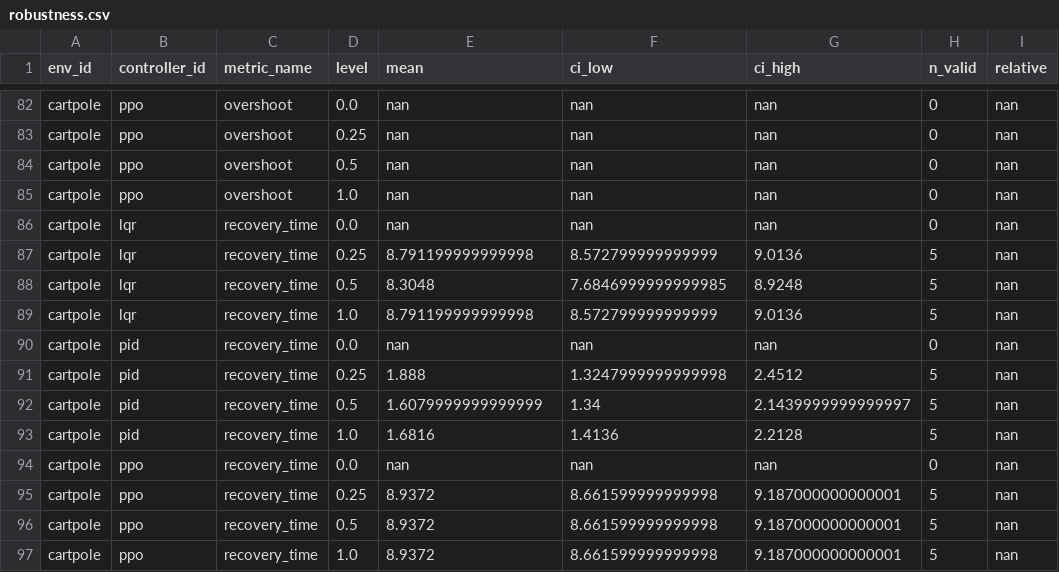
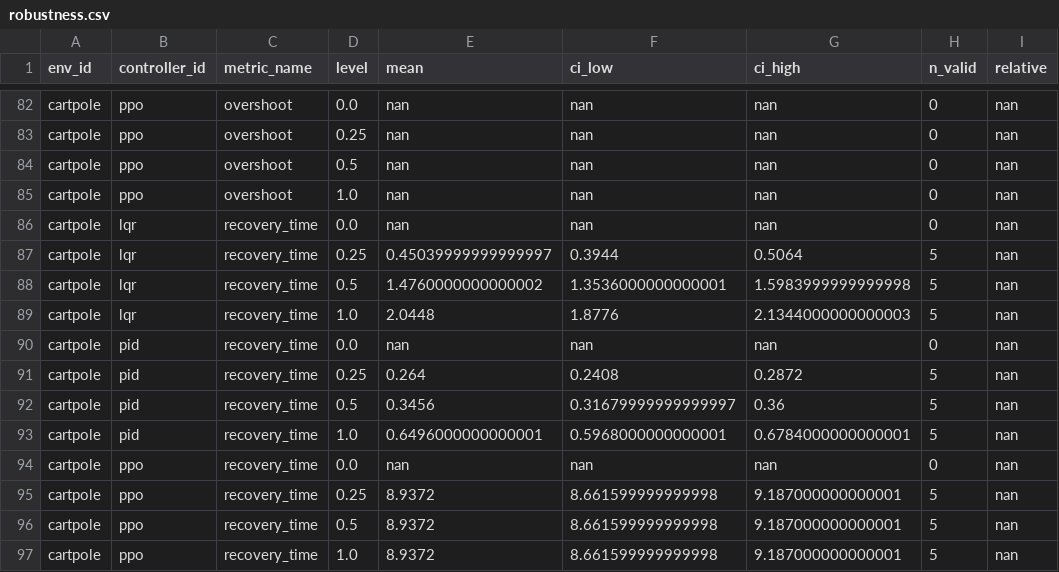
Before and after one commit to AnishKharat/RL-simulation-platform, a CSV file: docs/benchmarks/phase4/cartpole_disturbance/robustness.csv, drawn as a sheet; only a part is shown, gaps mark what is left out; the diff names each change by its address in the sheet, - before the commit and + after, or states it on an @@ line.

```diff
--- a/docs/benchmarks/phase4/cartpole_disturbance/robustness.csv
+++ b/docs/benchmarks/phase4/cartpole_disturbance/robustness.csv
-E87 (mean): 8.791199999999998
+E87 (mean): 0.45039999999999997
-F87 (ci_low): 8.572799999999999
+F87 (ci_low): 0.3944
-G87 (ci_high): 9.0136
+G87 (ci_high): 0.5064
-E88 (mean): 8.3048
+E88 (mean): 1.4760000000000002
-F88 (ci_low): 7.6846999999999985
+F88 (ci_low): 1.3536000000000001
-G88 (ci_high): 8.9248
+G88 (ci_high): 1.5983999999999998
-E89 (mean): 8.791199999999998
+E89 (mean): 2.0448
-F89 (ci_low): 8.572799999999999
+F89 (ci_low): 1.8776
-G89 (ci_high): 9.0136
+G89 (ci_high): 2.1344000000000003
-E91 (mean): 1.888
+E91 (mean): 0.264
-F91 (ci_low): 1.3247999999999998
+F91 (ci_low): 0.2408
-G91 (ci_high): 2.4512
+G91 (ci_high): 0.2872
-E92 (mean): 1.6079999999999999
+E92 (mean): 0.3456
-F92 (ci_low): 1.34
+F92 (ci_low): 0.31679999999999997
-G92 (ci_high): 2.1439999999999997
+G92 (ci_high): 0.36
-E93 (mean): 1.6816
+E93 (mean): 0.6496000000000001
-F93 (ci_low): 1.4136
+F93 (ci_low): 0.5968000000000001
-G93 (ci_high): 2.2128
+G93 (ci_high): 0.6784000000000001
```
Also changed, not shown: docs/benchmarks/phase4/balance_bot_disturbance/robustness.csv, 4 other files.
